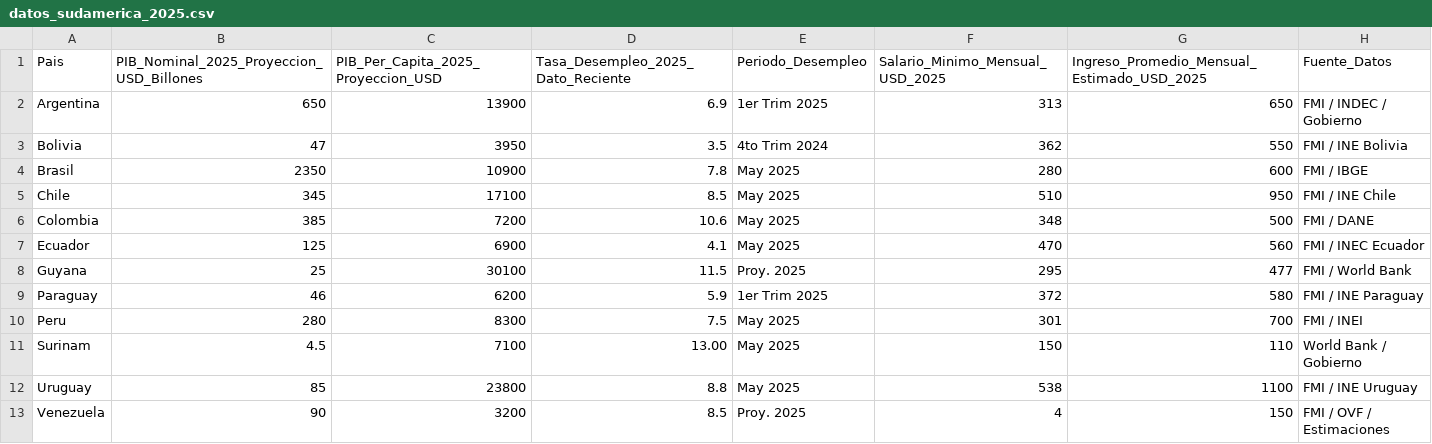
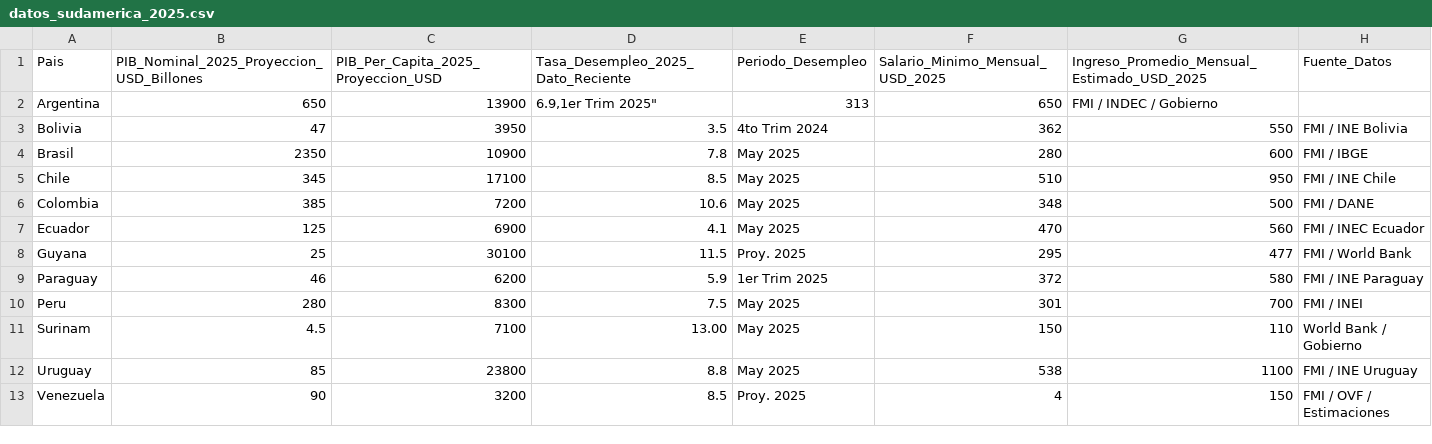
Before and after one commit to PabloSanhueza1/dashboard-mercado-laboral-latam, a CSV file: dataset/datos_sudamerica_2025.csv, drawn as a sheet.

Commit message:
Update: Actualizar datos de Sudamérica 2025

```diff
--- a/dataset/datos_sudamerica_2025.csv
+++ b/dataset/datos_sudamerica_2025.csv
@@ -1,3 +1,3 @@
 "Pais","PIB_Nominal_2025_Proyeccion_USD_Billones","PIB_Per_Capita_2025_Proyeccion_USD","Tasa_Desempleo_2025_Dato_Reciente","Periodo_Desempleo","Salario_Minimo_Mensual_USD_2025","Ingreso_Promedio_Mensual_Estimado_USD_2025","Fuente_Datos"
-"Argentina","650","13900","6.9","1er Trim 2025","313","650","FMI / INDEC / Gobierno"
+"Argentina","650","13900","6.9,"1er Trim 2025","313","650","FMI / INDEC / Gobierno"
 "Bolivia","47","3950","3.5","4to Trim 2024","362","550","FMI / INE Bolivia"
```
